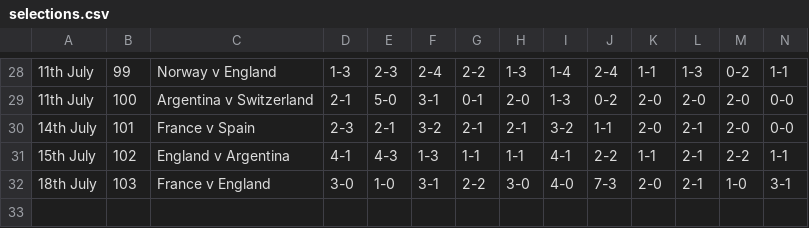
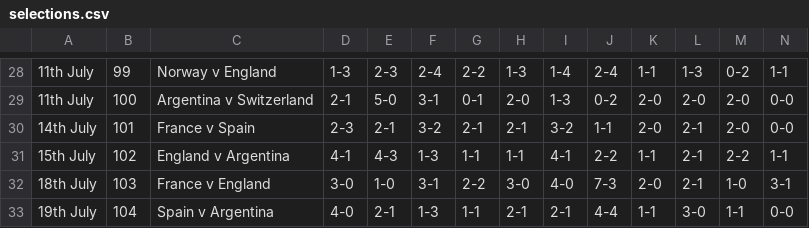
Before and after one commit to ps9786/pl-predictions, a CSV file: wc/selections.csv, drawn as a sheet; only a part is shown, gaps mark what is left out; rows hold the shown columns only; the diff names each change by its address in the sheet, - before the commit and + after, or states it on an @@ line.

```diff
--- a/wc/selections.csv
+++ b/wc/selections.csv
+row 33: 19th July | 104 | Spain v Argentina | 4-0 | 2-1 | 1-3 | 1-1 | 2-1 | 2-1 | 4-4 | 1-1 | 3-0 | 1-1 | 0-0
```
Also changed, not shown: 2 other files.
